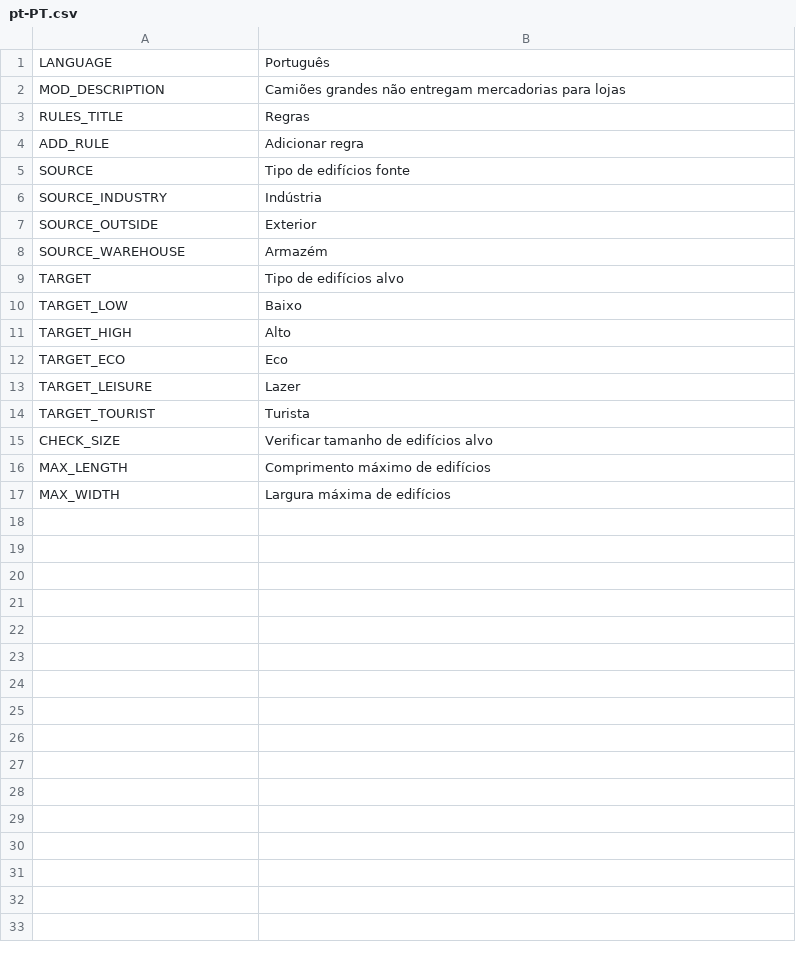
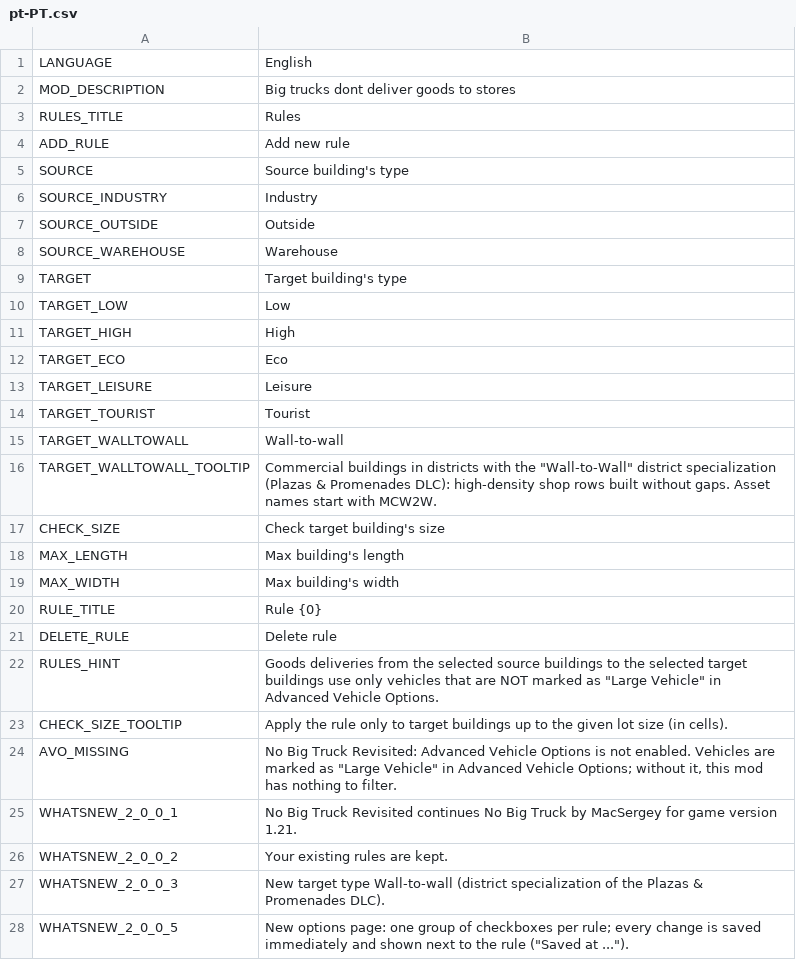
Before and after one commit to CityGecko/CS-NoBigTruckRevisited, a CSV file: NoBigTruck/Translations/pt-PT.csv, drawn as a sheet; only a part is shown; the diff covers the shown part only.

Commit message:
New translations en-en.csv (Portuguese)
[ci skip]

```diff
--- a/NoBigTruck/Translations/pt-PT.csv
+++ b/NoBigTruck/Translations/pt-PT.csv
@@ -1,17 +1,28 @@
-"LANGUAGE","Português"
-"MOD_DESCRIPTION","Camiões grandes não entregam mercadorias para lojas"
-"RULES_TITLE","Regras"
-"ADD_RULE","Adicionar regra"
-"SOURCE","Tipo de edifícios fonte"
-"SOURCE_INDUSTRY","Indústria"
-"SOURCE_OUTSIDE","Exterior"
-"SOURCE_WAREHOUSE","Armazém"
-"TARGET","Tipo de edifícios alvo"
-"TARGET_LOW","Baixo"
-"TARGET_HIGH","Alto"
+"LANGUAGE","English"
+"MOD_DESCRIPTION","Big trucks dont deliver goods to stores"
+"RULES_TITLE","Rules"
+"ADD_RULE","Add new rule"
+"SOURCE","Source building's type"
+"SOURCE_INDUSTRY","Industry"
+"SOURCE_OUTSIDE","Outside"
+"SOURCE_WAREHOUSE","Warehouse"
+"TARGET","Target building's type"
+"TARGET_LOW","Low"
+"TARGET_HIGH","High"
 "TARGET_ECO","Eco"
-"TARGET_LEISURE","Lazer"
-"TARGET_TOURIST","Turista"
-"CHECK_SIZE","Verificar tamanho de edifícios alvo"
-"MAX_LENGTH","Comprimento máximo de edifícios"
-"MAX_WIDTH","Largura máxima de edifícios"
+"TARGET_LEISURE","Leisure"
+"TARGET_TOURIST","Tourist"
+"TARGET_WALLTOWALL","Wall-to-wall"
+"TARGET_WALLTOWALL_TOOLTIP","Commercial buildings in districts with the ""Wall-to-Wall"" district specialization (Plazas & Promenades DLC): high-density shop rows built without gaps. Asset names start with MCW2W."
+"CHECK_SIZE","Check target building's size"
+"MAX_LENGTH","Max building's length"
+"MAX_WIDTH","Max building's width"
+"RULE_TITLE","Rule {0}"
+"DELETE_RULE","Delete rule"
+"RULES_HINT","Goods deliveries from the selected source buildings to the selected target buildings use only vehicles that are NOT marked as ""Large Vehicle"" in Advanced Vehicle Options."
+"CHECK_SIZE_TOOLTIP","Apply the rule only to target buildings up to the given lot size (in cells)."
+"AVO_MISSING","No Big Truck Revisited: Advanced Vehicle Options is not enabled. Vehicles are marked as ""Large Vehicle"" in Advanced Vehicle Options; without it, this mod has nothing to filter."
+"WHATSNEW_2_0_0_1","No Big Truck Revisited continues No Big Truck by MacSergey for game version 1.21."
+"WHATSNEW_2_0_0_2","Your existing rules are kept."
+"WHATSNEW_2_0_0_3","New target type Wall-to-wall (district specialization of the Plazas & Promenades DLC)."
+"WHATSNEW_2_0_0_5","New options page: one group of checkboxes per rule; every change is saved immediately and shown next to the rule (""Saved at ..."")."
```
Also changed, not shown: 8 added rows elsewhere in this file.
